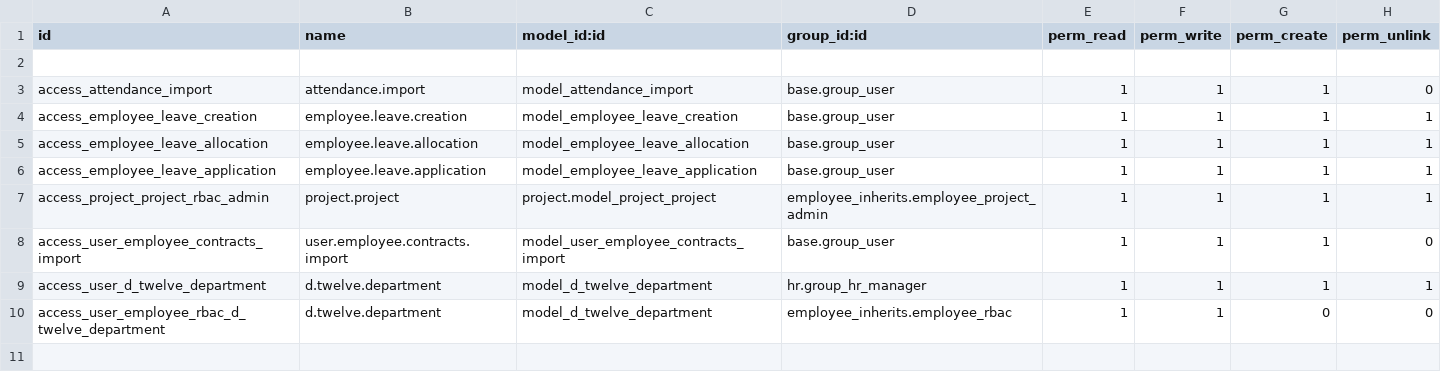
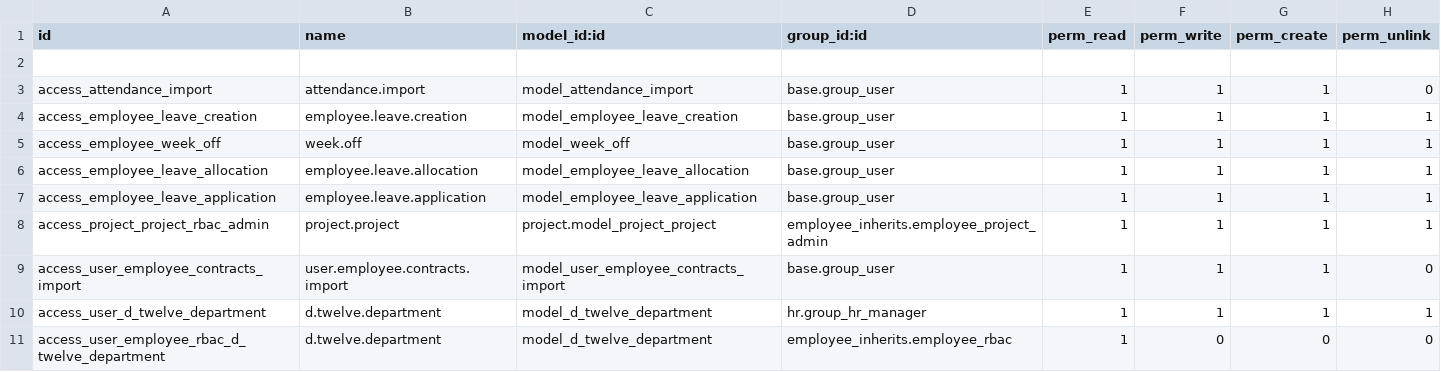
Before and after one commit to 20karthick/Jic-Kuwait, a CSV file: JIC_HRMS_CUSTOM_ADDONS/employee_inherits/security/ir.model.access.csv, drawn as a sheet.

```diff
--- a/JIC_HRMS_CUSTOM_ADDONS/employee_inherits/security/ir.model.access.csv
+++ b/JIC_HRMS_CUSTOM_ADDONS/employee_inherits/security/ir.model.access.csv
@@ -4,2 +4,3 @@ access_attendance_import,attendance.import,model_attendance_import,base.group_us
 access_employee_leave_creation,employee.leave.creation,model_employee_leave_creation,base.group_user,1,1,1,1
+access_employee_week_off,week.off,model_week_off,base.group_user,1,1,1,1
 access_employee_leave_allocation,employee.leave.allocation,model_employee_leave_allocation,base.group_user,1,1,1,1
@@ -9,2 +10,2 @@ access_user_employee_contracts_import,user.employee.contracts.import,model_user_
 access_user_d_twelve_department,d.twelve.department,model_d_twelve_department,hr.group_hr_manager,1,1,1,1
-access_user_employee_rbac_d_twelve_department,d.twelve.department,model_d_twelve_department,employee_inherits.employee_rbac,1,1,0,0
+access_user_employee_rbac_d_twelve_department,d.twelve.department,model_d_twelve_department,employee_inherits.employee_rbac,1,0,0,0
```
Also changed, not shown: JIC_HRMS_CUSTOM_ADDONS/request/security/ir.model.access.csv, 37 other files.
